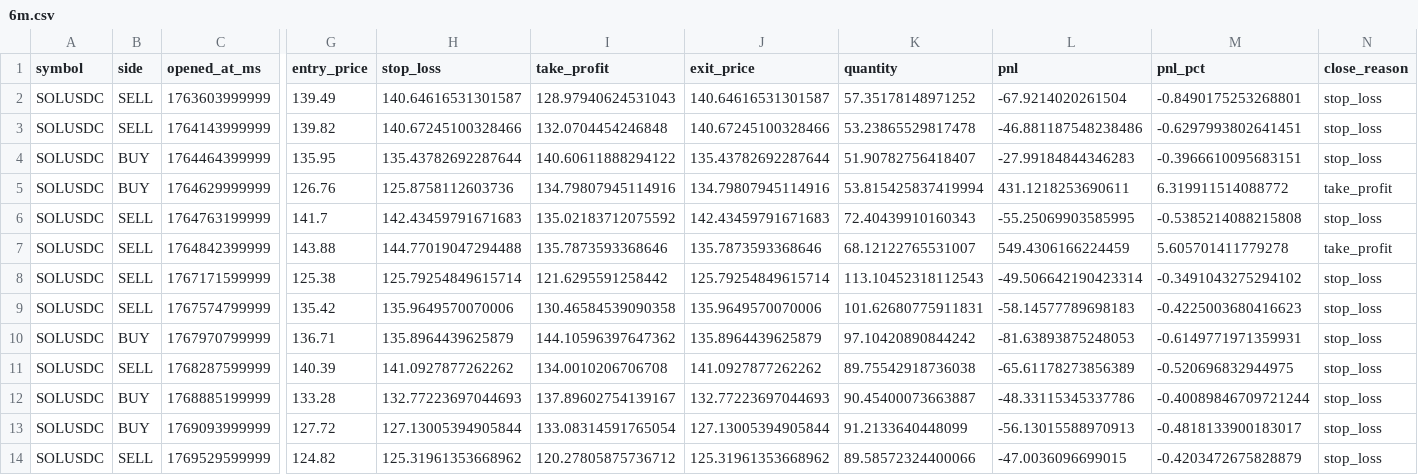
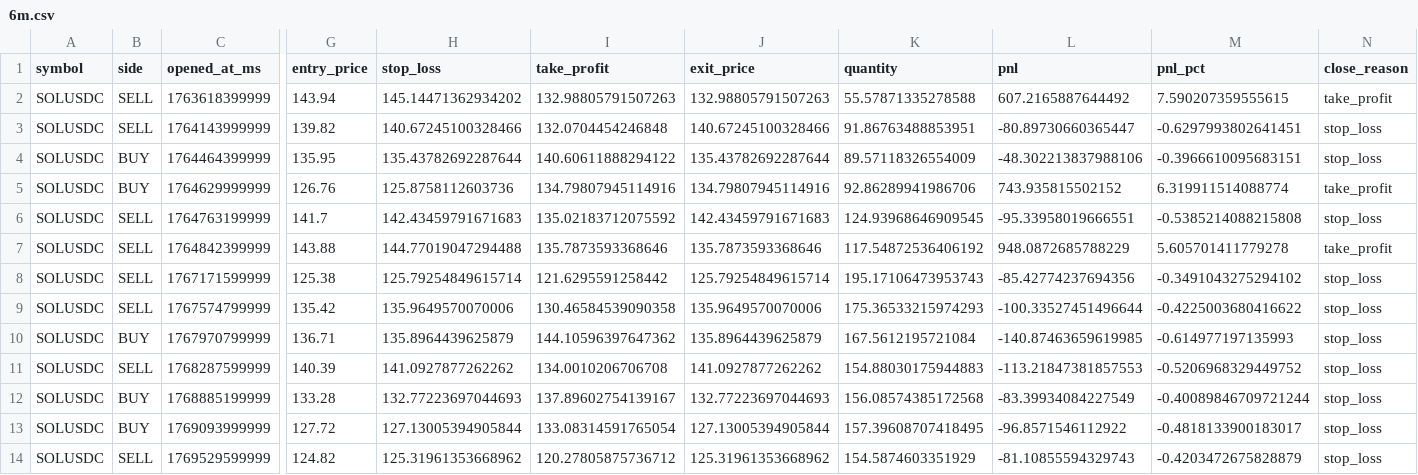
Before and after one commit to sherlock-tez/trading_binance_future, a CSV file: backtest_history/Loop_20260519_10/6m.csv, drawn as a sheet; only a part is shown, gaps mark what is left out; removed rows and columns are numbered as before the commit, all else as after; rows hold the shown columns only; the diff covers the shown part only; the diff names each change by its address in the sheet, - before the commit and + after, or states it on an @@ line.

```diff
--- a/backtest_history/Loop_20260519_10/6m.csv
+++ b/backtest_history/Loop_20260519_10/6m.csv
-row 2: SOLUSDC | SELL | 1763603999999 | 139.49 | 140.64616531301587 | 128.97940624531043 | 140.64616531301587 | 57.35178148971252 | -67.9214020261504 | -0.8490175253268801 | stop_loss
+row 2: SOLUSDC | SELL | 1763618399999 | 143.94 | 145.14471362934202 | 132.98805791507263 | 132.98805791507263 | 55.57871335278588 | 607.2165887644492 | 7.590207359555615 | take_profit
-K3 (quantity): 53.23865529817478
+K3 (quantity): 91.86763488853951
-L3 (pnl): -46.881187548238486
+L3 (pnl): -80.89730660365447
-K4 (quantity): 51.90782756418407
+K4 (quantity): 89.57118326554009
-L4 (pnl): -27.99184844346283
+L4 (pnl): -48.302213837988106
-K5 (quantity): 53.815425837419994
+K5 (quantity): 92.86289941986706
-L5 (pnl): 431.1218253690611
+L5 (pnl): 743.935815502152
-M5 (pnl_pct): 6.319911514088772
+M5 (pnl_pct): 6.319911514088774
-K6 (quantity): 72.40439910160343
+K6 (quantity): 124.93968646909545
-L6 (pnl): -55.25069903585995
+L6 (pnl): -95.33958019666551
-K7 (quantity): 68.12122765531007
+K7 (quantity): 117.54872536406192
-L7 (pnl): 549.4306166224459
+L7 (pnl): 948.0872685788229
-K8 (quantity): 113.10452318112543
+K8 (quantity): 195.17106473953743
-L8 (pnl): -49.506642190423314
+L8 (pnl): -85.42774237694356
-K9 (quantity): 101.62680775911831
+K9 (quantity): 175.36533215974293
-L9 (pnl): -58.14577789698183
+L9 (pnl): -100.33527451496644
-M9 (pnl_pct): -0.4225003680416623
+M9 (pnl_pct): -0.4225003680416622
-K10 (quantity): 97.10420890844242
+K10 (quantity): 167.5612195721084
-L10 (pnl): -81.63893875248053
+L10 (pnl): -140.87463659619985
-M10 (pnl_pct): -0.6149771971359931
+M10 (pnl_pct): -0.614977197135993
-K11 (quantity): 89.75542918736038
+K11 (quantity): 154.88030175944883
-L11 (pnl): -65.61178273856389
+L11 (pnl): -113.21847381857553
-M11 (pnl_pct): -0.520696832944975
+M11 (pnl_pct): -0.5206968329449752
-K12 (quantity): 90.45400073663887
+K12 (quantity): 156.08574385172568
-L12 (pnl): -48.33115345337786
+L12 (pnl): -83.39934084227549
-K13 (quantity): 91.2133640448099
+K13 (quantity): 157.39608707418495
-L13 (pnl): -56.13015588970913
+L13 (pnl): -96.8571546112922
-K14 (quantity): 89.58572324400066
+K14 (quantity): 154.5874603351929
-L14 (pnl): -47.0036096699015
+L14 (pnl): -81.10855594329743
```
Also changed, not shown: 42 edited cells elsewhere in this file, 1 other file.
